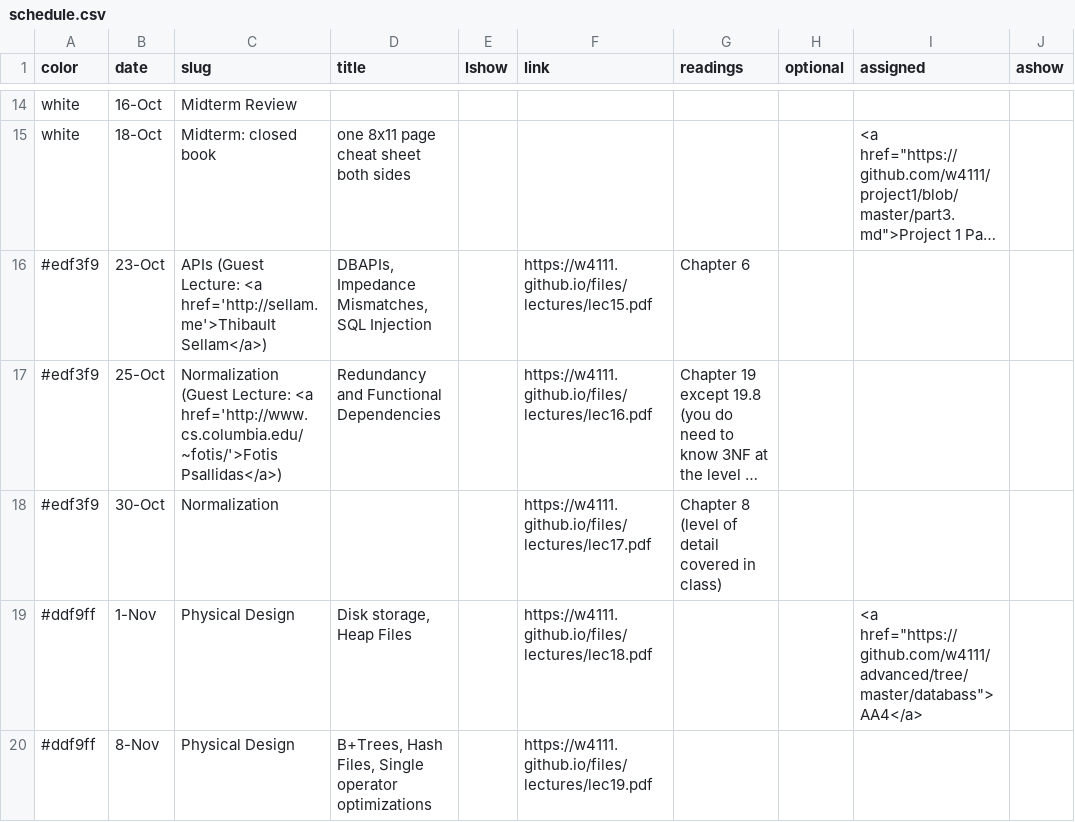
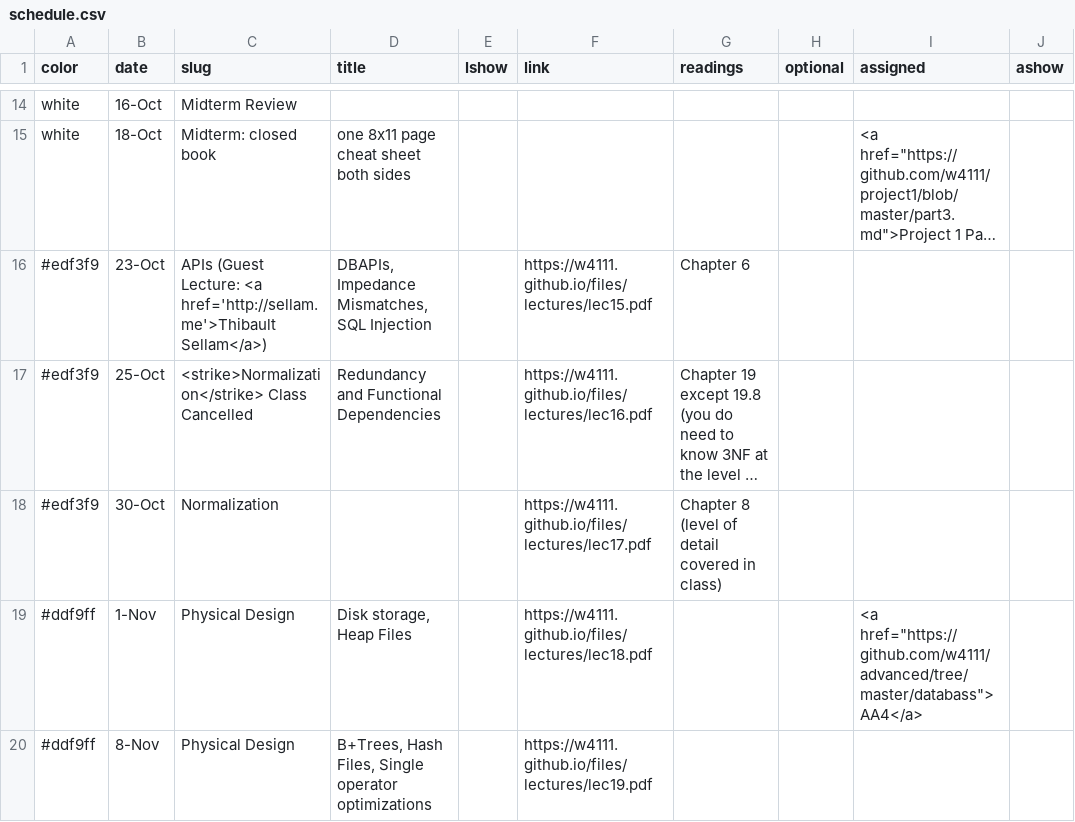
Before and after one commit to amitashukla/w4111.github.io, a CSV file: _data/schedule.csv, drawn as a sheet; only a part is shown, gaps mark what is left out; long unchanged cells end in …; the diff names each change by its address in the sheet, - before the commit and + after, or states it on an @@ line.

Commit message:
updated site

```diff
--- a/_data/schedule.csv
+++ b/_data/schedule.csv
-C17 (slug): Normalization (Guest Lecture: <a href='http://www.cs.columbia.edu/~fotis/'>Fotis Psallidas</a>)
+C17 (slug): <strike>Normalization</strike> Class Cancelled
```
